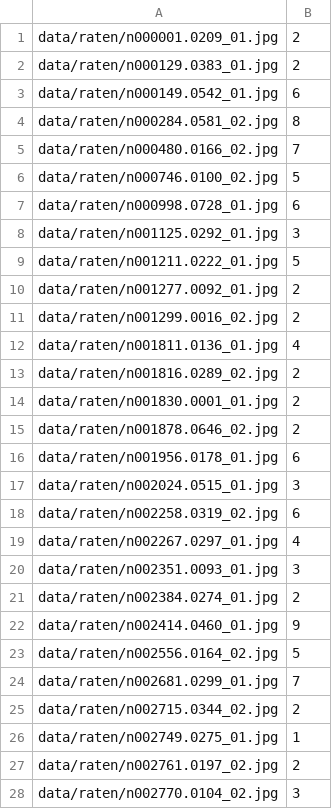
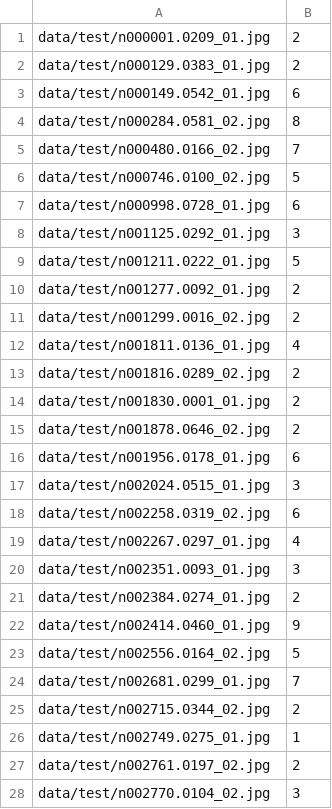
Before and after one commit to MarzellT/face-attractivness, a CSV file: ratings/0.csv, drawn as a sheet; only a part is shown; the diff covers the shown part only.

```diff
--- a/ratings/0.csv
+++ b/ratings/0.csv
@@ -1,28 +1,28 @@
-data/raten/n000001.0209_01.jpg,2
-data/raten/n000129.0383_01.jpg,2
-data/raten/n000149.0542_01.jpg,6
-data/raten/n000284.0581_02.jpg,8
-data/raten/n000480.0166_02.jpg,7
-data/raten/n000746.0100_02.jpg,5
-data/raten/n000998.0728_01.jpg,6
-data/raten/n001125.0292_01.jpg,3
-data/raten/n001211.0222_01.jpg,5
-data/raten/n001277.0092_01.jpg,2
-data/raten/n001299.0016_02.jpg,2
-data/raten/n001811.0136_01.jpg,4
-data/raten/n001816.0289_02.jpg,2
-data/raten/n001830.0001_01.jpg,2
-data/raten/n001878.0646_02.jpg,2
-data/raten/n001956.0178_01.jpg,6
-data/raten/n002024.0515_01.jpg,3
-data/raten/n002258.0319_02.jpg,6
-data/raten/n002267.0297_01.jpg,4
-data/raten/n002351.0093_01.jpg,3
-data/raten/n002384.0274_01.jpg,2
-data/raten/n002414.0460_01.jpg,9
-data/raten/n002556.0164_02.jpg,5
-data/raten/n002681.0299_01.jpg,7
-data/raten/n002715.0344_02.jpg,2
-data/raten/n002749.0275_01.jpg,1
-data/raten/n002761.0197_02.jpg,2
-data/raten/n002770.0104_02.jpg,3
+data/test/n000001.0209_01.jpg,2
+data/test/n000129.0383_01.jpg,2
+data/test/n000149.0542_01.jpg,6
+data/test/n000284.0581_02.jpg,8
+data/test/n000480.0166_02.jpg,7
+data/test/n000746.0100_02.jpg,5
+data/test/n000998.0728_01.jpg,6
+data/test/n001125.0292_01.jpg,3
+data/test/n001211.0222_01.jpg,5
+data/test/n001277.0092_01.jpg,2
+data/test/n001299.0016_02.jpg,2
+data/test/n001811.0136_01.jpg,4
+data/test/n001816.0289_02.jpg,2
+data/test/n001830.0001_01.jpg,2
+data/test/n001878.0646_02.jpg,2
+data/test/n001956.0178_01.jpg,6
+data/test/n002024.0515_01.jpg,3
+data/test/n002258.0319_02.jpg,6
+data/test/n002267.0297_01.jpg,4
+data/test/n002351.0093_01.jpg,3
+data/test/n002384.0274_01.jpg,2
+data/test/n002414.0460_01.jpg,9
+data/test/n002556.0164_02.jpg,5
+data/test/n002681.0299_01.jpg,7
+data/test/n002715.0344_02.jpg,2
+data/test/n002749.0275_01.jpg,1
+data/test/n002761.0197_02.jpg,2
+data/test/n002770.0104_02.jpg,3
```
Also changed, not shown: 71 edited cells elsewhere in this file, ratings/1.csv, 1 other file.
